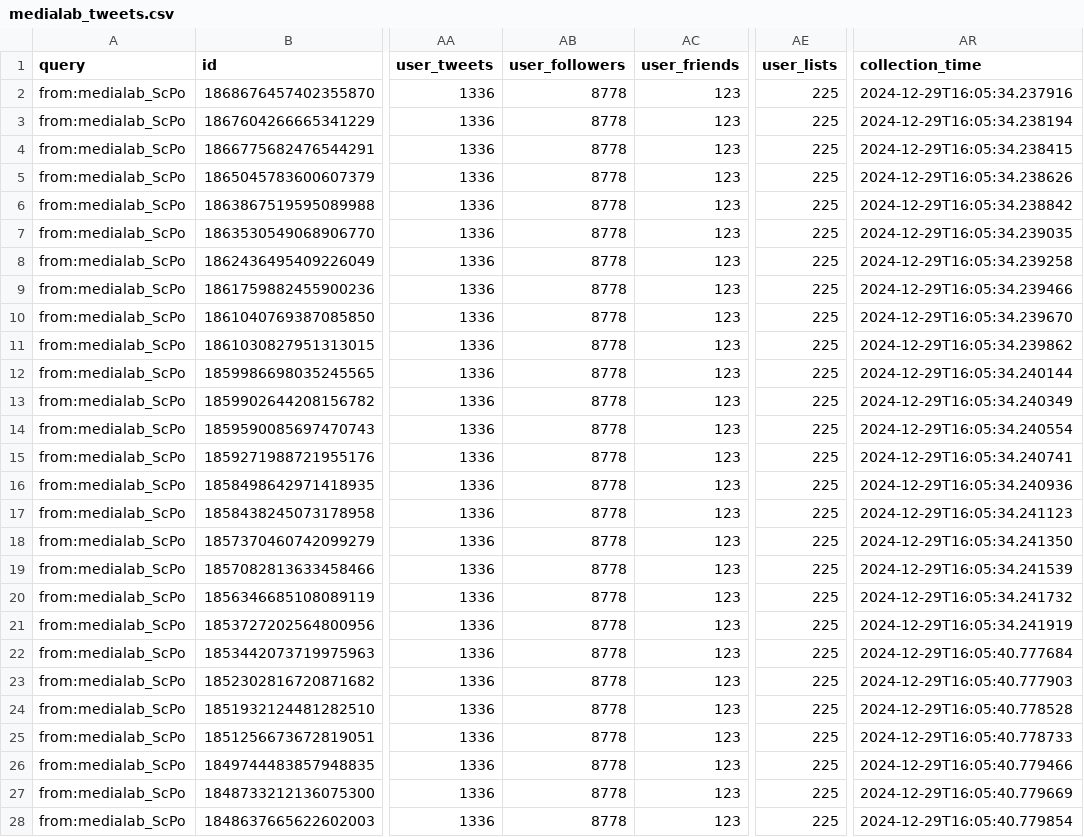
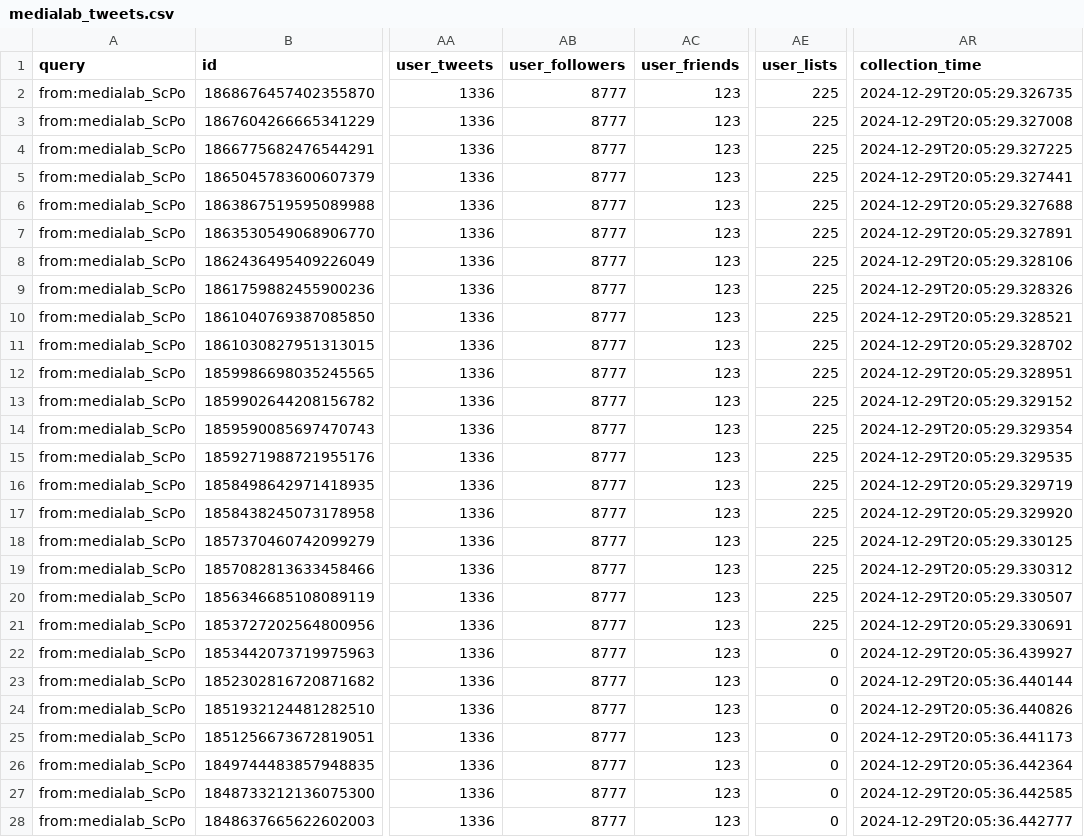
Before and after one commit to medialab/website-medialab-tweets, a CSV file: data/medialab_tweets.csv, drawn as a sheet; only a part is shown, gaps mark what is left out; the diff covers the shown part only; the diff names each change by its address in the sheet, - before the commit and + after, or states it on an @@ line.

```diff
--- a/data/medialab_tweets.csv
+++ b/data/medialab_tweets.csv
-AB2:AB28 (user_followers): 8778
+AB2:AB28 (user_followers): 8777
-AR2 (collection_time): 2024-12-29T16:05:34.237916
+AR2 (collection_time): 2024-12-29T20:05:29.326735
-AR3 (collection_time): 2024-12-29T16:05:34.238194
+AR3 (collection_time): 2024-12-29T20:05:29.327008
-AR4 (collection_time): 2024-12-29T16:05:34.238415
+AR4 (collection_time): 2024-12-29T20:05:29.327225
-AR5 (collection_time): 2024-12-29T16:05:34.238626
+AR5 (collection_time): 2024-12-29T20:05:29.327441
-AR6 (collection_time): 2024-12-29T16:05:34.238842
+AR6 (collection_time): 2024-12-29T20:05:29.327688
-AR7 (collection_time): 2024-12-29T16:05:34.239035
+AR7 (collection_time): 2024-12-29T20:05:29.327891
-AR8 (collection_time): 2024-12-29T16:05:34.239258
+AR8 (collection_time): 2024-12-29T20:05:29.328106
-AR9 (collection_time): 2024-12-29T16:05:34.239466
+AR9 (collection_time): 2024-12-29T20:05:29.328326
-AR10 (collection_time): 2024-12-29T16:05:34.239670
+AR10 (collection_time): 2024-12-29T20:05:29.328521
-AR11 (collection_time): 2024-12-29T16:05:34.239862
+AR11 (collection_time): 2024-12-29T20:05:29.328702
-AR12 (collection_time): 2024-12-29T16:05:34.240144
+AR12 (collection_time): 2024-12-29T20:05:29.328951
-AR13 (collection_time): 2024-12-29T16:05:34.240349
+AR13 (collection_time): 2024-12-29T20:05:29.329152
-AR14 (collection_time): 2024-12-29T16:05:34.240554
+AR14 (collection_time): 2024-12-29T20:05:29.329354
-AR15 (collection_time): 2024-12-29T16:05:34.240741
+AR15 (collection_time): 2024-12-29T20:05:29.329535
-AR16 (collection_time): 2024-12-29T16:05:34.240936
+AR16 (collection_time): 2024-12-29T20:05:29.329719
-AR17 (collection_time): 2024-12-29T16:05:34.241123
+AR17 (collection_time): 2024-12-29T20:05:29.329920
-AR18 (collection_time): 2024-12-29T16:05:34.241350
+AR18 (collection_time): 2024-12-29T20:05:29.330125
-AR19 (collection_time): 2024-12-29T16:05:34.241539
+AR19 (collection_time): 2024-12-29T20:05:29.330312
-AR20 (collection_time): 2024-12-29T16:05:34.241732
+AR20 (collection_time): 2024-12-29T20:05:29.330507
-AR21 (collection_time): 2024-12-29T16:05:34.241919
+AR21 (collection_time): 2024-12-29T20:05:29.330691
-AE22:AE28 (user_lists): 225
+AE22:AE28 (user_lists): 0
-AR22 (collection_time): 2024-12-29T16:05:40.777684
+AR22 (collection_time): 2024-12-29T20:05:36.439927
-AR23 (collection_time): 2024-12-29T16:05:40.777903
+AR23 (collection_time): 2024-12-29T20:05:36.440144
-AR24 (collection_time): 2024-12-29T16:05:40.778528
+AR24 (collection_time): 2024-12-29T20:05:36.440826
-AR25 (collection_time): 2024-12-29T16:05:40.778733
+AR25 (collection_time): 2024-12-29T20:05:36.441173
-AR26 (collection_time): 2024-12-29T16:05:40.779466
+AR26 (collection_time): 2024-12-29T20:05:36.442364
-AR27 (collection_time): 2024-12-29T16:05:40.779669
+AR27 (collection_time): 2024-12-29T20:05:36.442585
-AR28 (collection_time): 2024-12-29T16:05:40.779854
+AR28 (collection_time): 2024-12-29T20:05:36.442777
```
Also changed, not shown: 9 edited cells elsewhere in this file.
